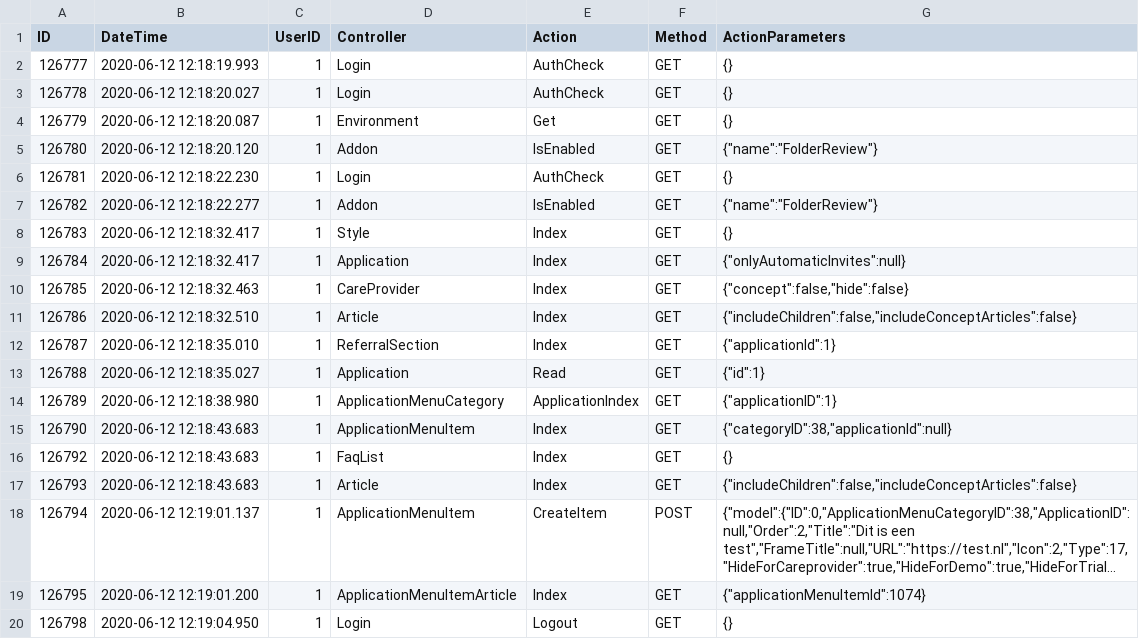
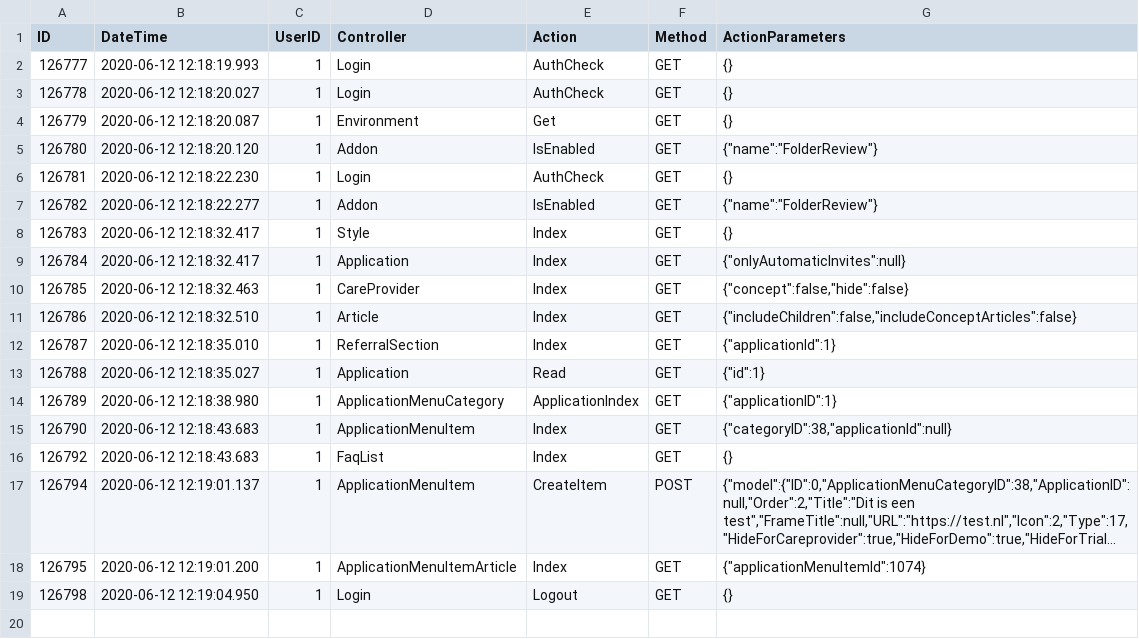
Before and after one commit to FreekStijfs/Pre-processing, a CSV file: Adding_menu_item/Raw_data/Ideal_flow_adding_of_menu_item copy.csv, drawn as a sheet; long unchanged cells end in …; the diff names each change by its address in the sheet, - before the commit and + after, or states it on an @@ line.

```diff
--- a/Adding_menu_item/Raw_data/Ideal_flow_adding_of_menu_item copy.csv
+++ b/Adding_menu_item/Raw_data/Ideal_flow_adding_of_menu_item copy.csv
-row 17: 126793 | 2020-06-12 12:18:43.683 | 1 | Article | Index | GET | {"includeChildren":false,"includeConceptArticles":false}
```
Also changed, not shown: Adding_menu_item/Cleaned_data/cleaned-data_ideal_path_menu_item.csv, 4 other files.
